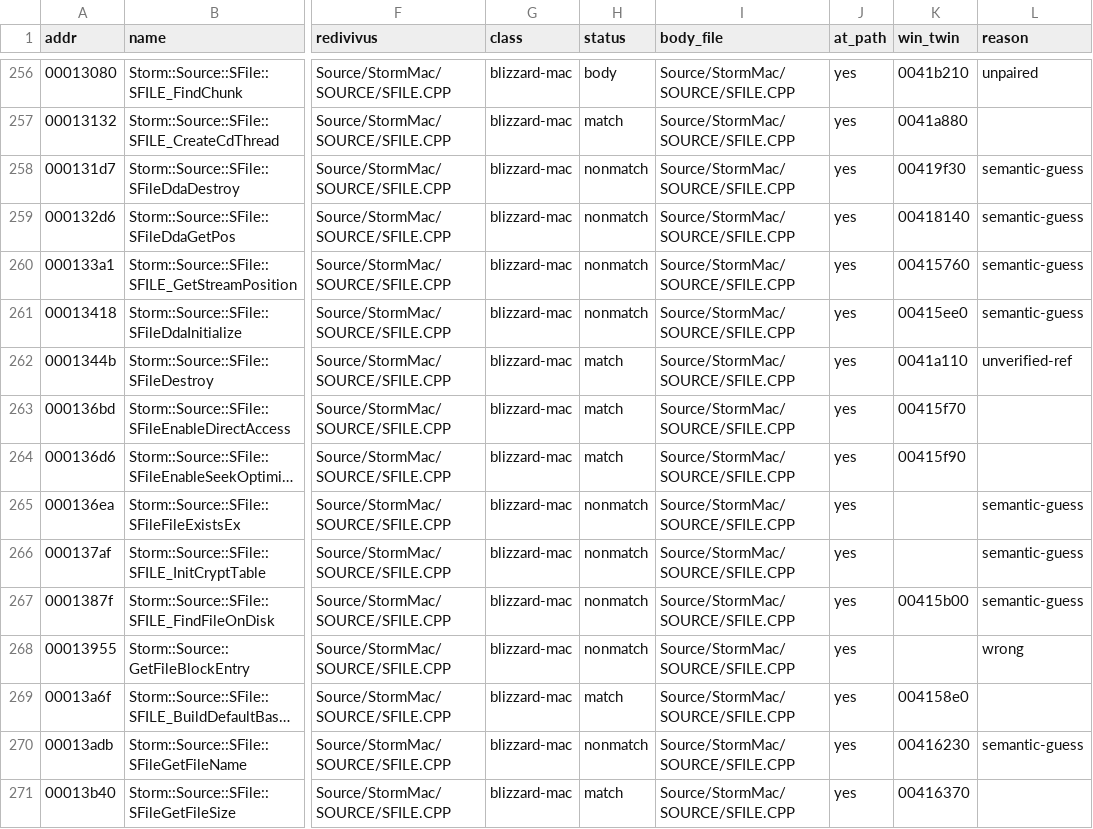
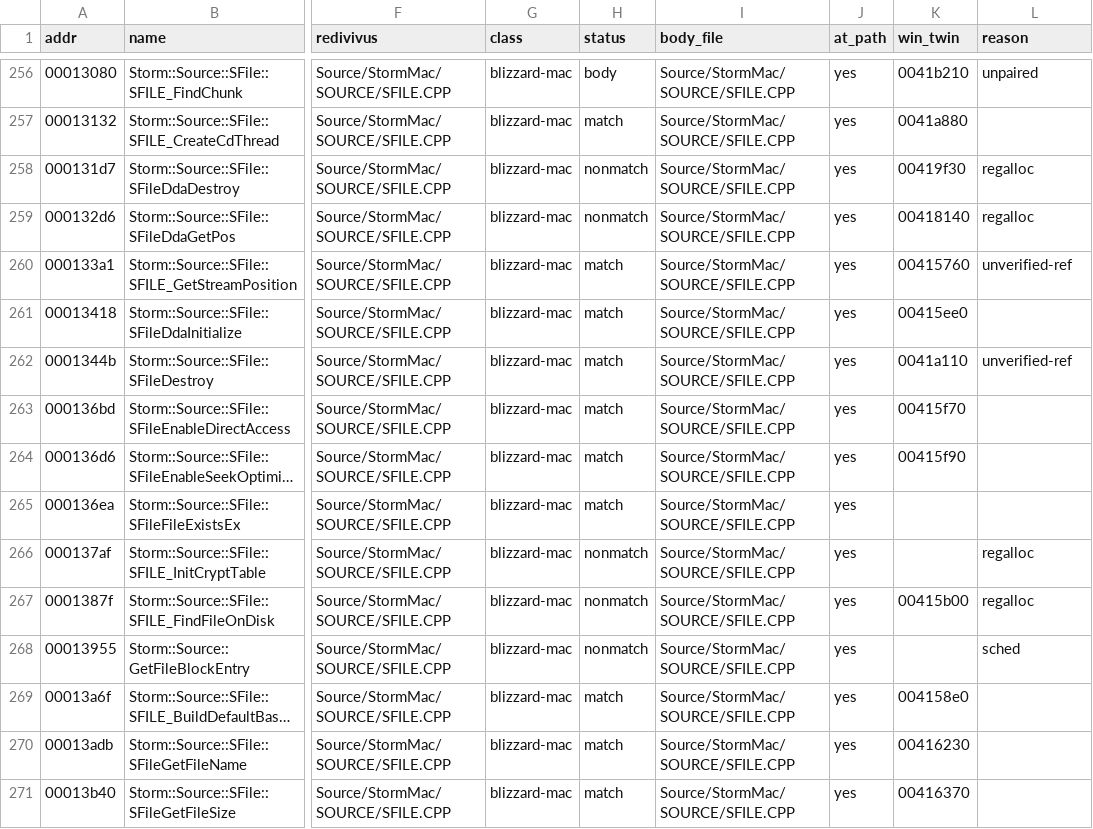
Before and after one commit to jaenster/redivivus, a TSV file: asm_matching/mac/coverage.tsv, drawn as a sheet; only a part is shown, gaps mark what is left out; long unchanged cells end in …; the diff covers the shown part only; the diff names each change by its address in the sheet, - before the commit and + after, or states it on an @@ line.

Commit message:
fix(mac): refresh the Storm reasons and coverage after the rebase

```diff
--- a/asm_matching/mac/coverage.tsv
+++ b/asm_matching/mac/coverage.tsv
-L258:L259 (reason): semantic-guess
+L258:L259 (reason): regalloc
-H260:H261 (status): nonmatch
+H260:H261 (status): match
-L260 (reason): semantic-guess
+L260 (reason): unverified-ref
-L261 (reason): semantic-guess
+L261 (reason): (empty)
-H265 (status): nonmatch
+H265 (status): match
-L265 (reason): semantic-guess
+L265 (reason): (empty)
-L266:L267 (reason): semantic-guess
+L266:L267 (reason): regalloc
-L268 (reason): wrong
+L268 (reason): sched
-H270 (status): nonmatch
+H270 (status): match
-L270 (reason): semantic-guess
+L270 (reason): (empty)
```
Also changed, not shown: 173 edited cells elsewhere in this file, 1 other file.
